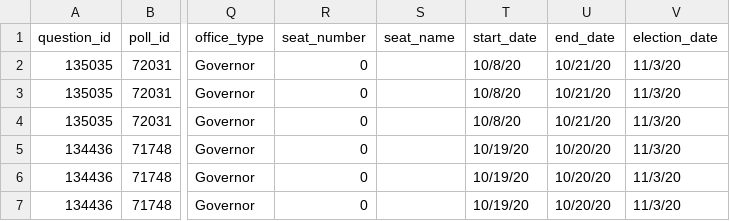
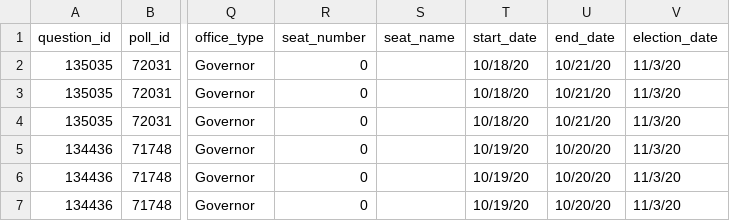
Before and after one commit to simonw/fivethirtyeight-polls, a CSV file: governor_polls.csv, drawn as a sheet; only a part is shown, gaps mark what is left out; the diff names each change by its address in the sheet, - before the commit and + after, or states it on an @@ line.

```diff
--- a/governor_polls.csv
+++ b/governor_polls.csv
-T2:T4 (start_date): 10/8/20
+T2:T4 (start_date): 10/18/20
```
Also changed, not shown: generic_ballot_polls.csv, house_polls.csv, 2 other files.
